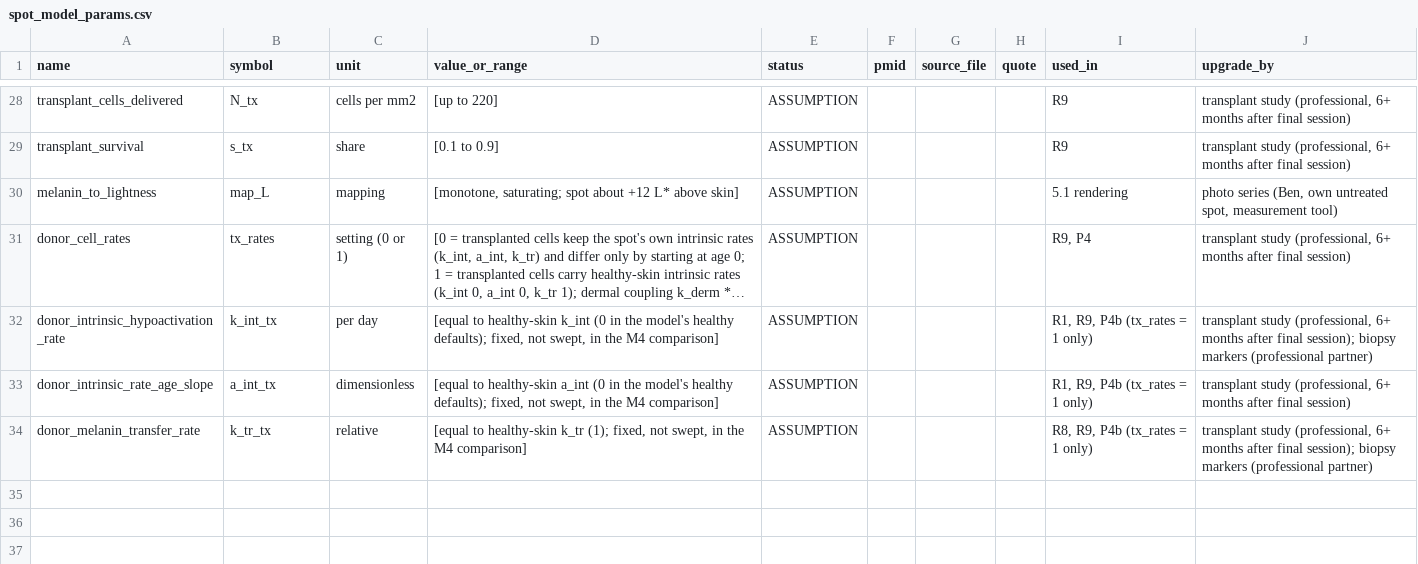
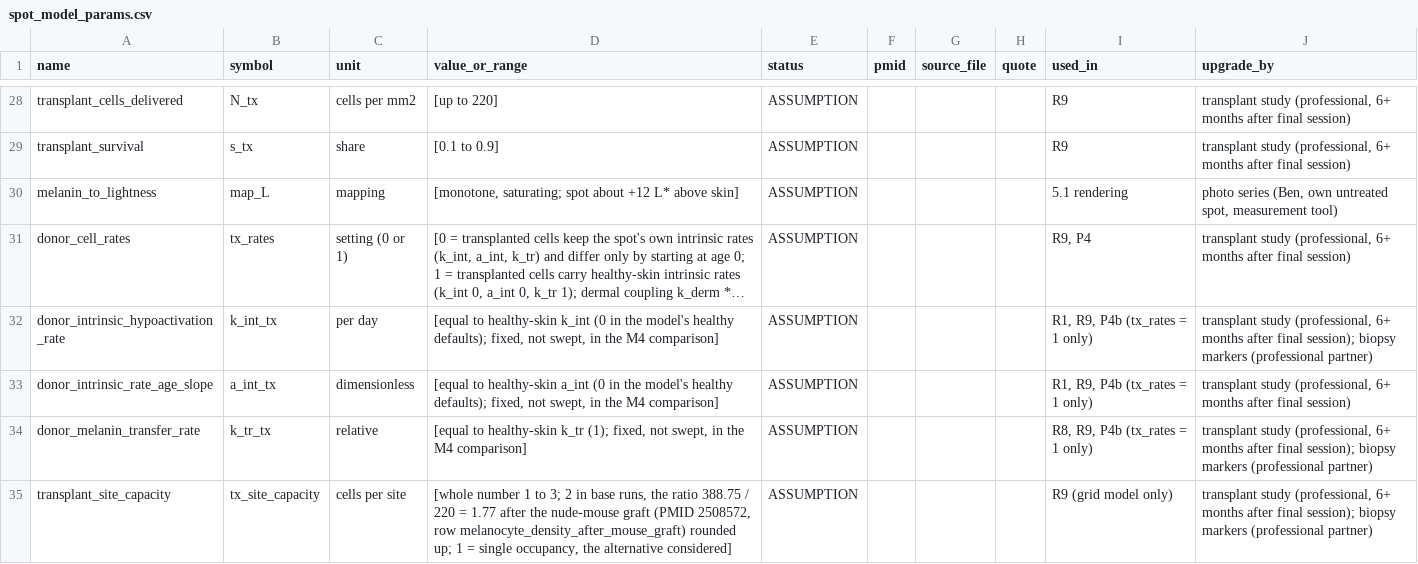
Before and after one commit to benyameen-c/Skin-Research, a CSV file: data/spot_model_params.csv, drawn as a sheet; only a part is shown, gaps mark what is left out; long unchanged cells end in …; the diff names each change by its address in the sheet, - before the commit and + after, or states it on an @@ line.

```diff
--- a/data/spot_model_params.csv
+++ b/data/spot_model_params.csv
+row 35: transplant_site_capacity | tx_site_capacity | cells per site | [whole number 1 to 3; 2 in base runs, the ratio 388.75 / 220 = 1.77 after the nude-mouse graft (PMID 2508572, row melanocyte_density_after_mouse_graft) rounded up; 1 = single occupancy, the alternative considered] | ASSUMPTION |  |  |  | R9 (grid model only) | transplant study (professional, 6+ months after final session); biopsy markers (professional partner)
```
Also changed, not shown: 3 other files.
